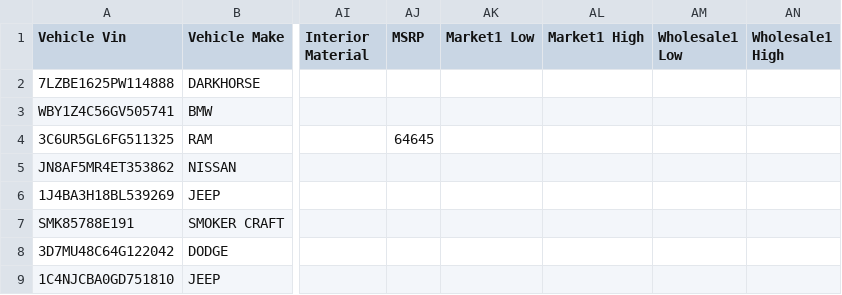
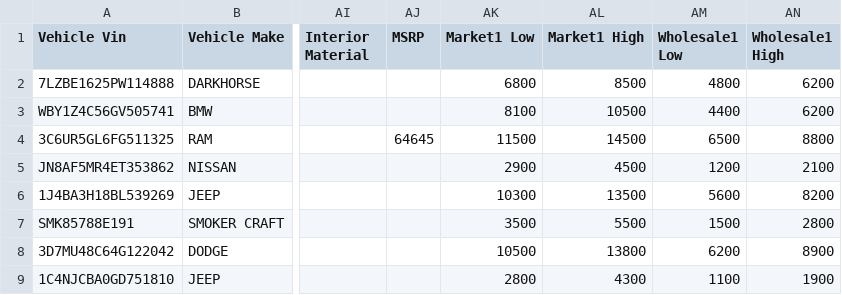
Before and after one commit to matt653/inventory, a CSV file: inventoryeditedvalues.csv, drawn as a sheet; only a part is shown, gaps mark what is left out; the diff covers the shown part only; the diff names each change by its address in the sheet, - before the commit and + after, or states it on an @@ line.

Commit message:
Auto-update inventory valuation

```diff
--- a/inventoryeditedvalues.csv
+++ b/inventoryeditedvalues.csv
-AK2 (Market1 Low): (empty)
+AK2 (Market1 Low): 6800
-AL2 (Market1 High): (empty)
+AL2 (Market1 High): 8500
-AM2 (Wholesale1 Low): (empty)
+AM2 (Wholesale1 Low): 4800
-AN2:AN3 (Wholesale1 High): (empty)
+AN2:AN3 (Wholesale1 High): 6200
-AK3 (Market1 Low): (empty)
+AK3 (Market1 Low): 8100
-AL3 (Market1 High): (empty)
+AL3 (Market1 High): 10500
-AM3 (Wholesale1 Low): (empty)
+AM3 (Wholesale1 Low): 4400
-AK4 (Market1 Low): (empty)
+AK4 (Market1 Low): 11500
-AL4 (Market1 High): (empty)
+AL4 (Market1 High): 14500
-AM4 (Wholesale1 Low): (empty)
+AM4 (Wholesale1 Low): 6500
-AN4 (Wholesale1 High): (empty)
+AN4 (Wholesale1 High): 8800
-AK5 (Market1 Low): (empty)
+AK5 (Market1 Low): 2900
-AL5 (Market1 High): (empty)
+AL5 (Market1 High): 4500
-AM5 (Wholesale1 Low): (empty)
+AM5 (Wholesale1 Low): 1200
-AN5 (Wholesale1 High): (empty)
+AN5 (Wholesale1 High): 2100
-AK6 (Market1 Low): (empty)
+AK6 (Market1 Low): 10300
-AL6 (Market1 High): (empty)
+AL6 (Market1 High): 13500
-AM6 (Wholesale1 Low): (empty)
+AM6 (Wholesale1 Low): 5600
-AN6 (Wholesale1 High): (empty)
+AN6 (Wholesale1 High): 8200
-AK7 (Market1 Low): (empty)
+AK7 (Market1 Low): 3500
-AL7 (Market1 High): (empty)
+AL7 (Market1 High): 5500
-AM7 (Wholesale1 Low): (empty)
+AM7 (Wholesale1 Low): 1500
-AN7 (Wholesale1 High): (empty)
+AN7 (Wholesale1 High): 2800
-AK8 (Market1 Low): (empty)
+AK8 (Market1 Low): 10500
-AL8 (Market1 High): (empty)
+AL8 (Market1 High): 13800
-AM8 (Wholesale1 Low): (empty)
+AM8 (Wholesale1 Low): 6200
-AN8 (Wholesale1 High): (empty)
+AN8 (Wholesale1 High): 8900
-AK9 (Market1 Low): (empty)
+AK9 (Market1 Low): 2800
-AL9 (Market1 High): (empty)
+AL9 (Market1 High): 4300
-AM9 (Wholesale1 Low): (empty)
+AM9 (Wholesale1 Low): 1100
-AN9 (Wholesale1 High): (empty)
+AN9 (Wholesale1 High): 1900
```
Also changed, not shown: 156 edited cells elsewhere in this file.
